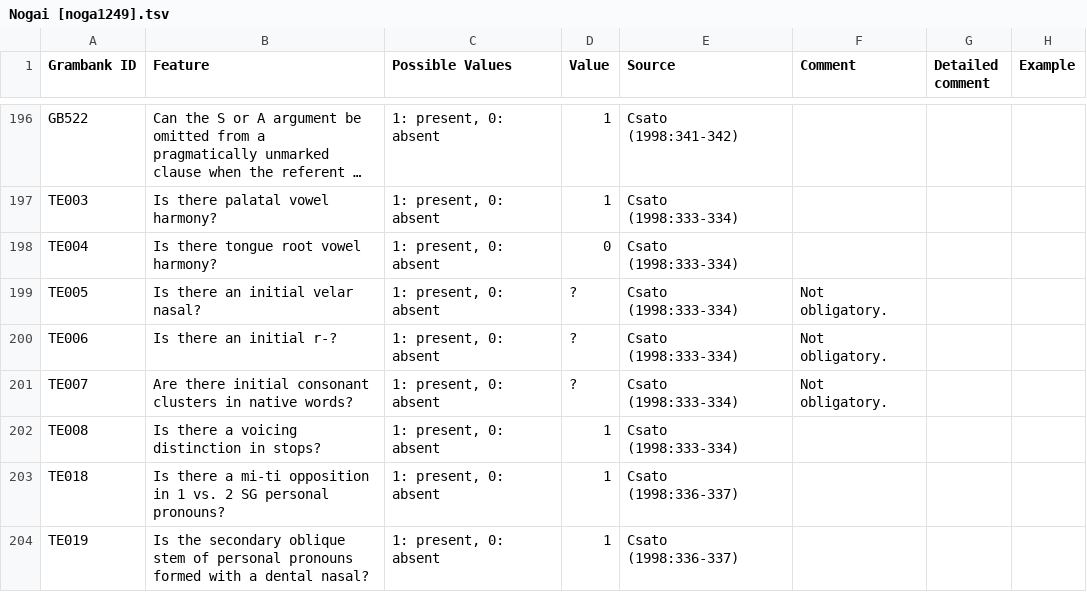
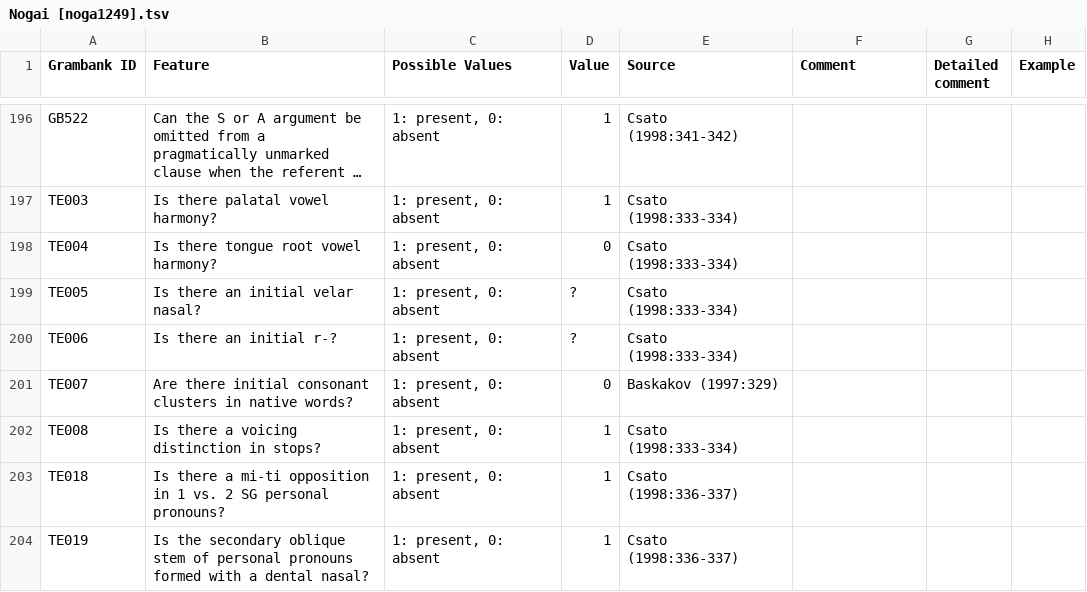
Before and after one commit to cldf-datasets/hueblerstability, a TSV file: raw/Nogai [noga1249].tsv, drawn as a sheet; only a part is shown, gaps mark what is left out; long unchanged cells end in ….

```diff
--- a/raw/Nogai [noga1249].tsv
+++ b/raw/Nogai [noga1249].tsv
@@ -198,5 +198,5 @@ TE003	Is there palatal vowel harmony?	1: present, 0: absent	1	Csato (1998:333-33
 TE004	Is there tongue root vowel harmony?	1: present, 0: absent	0	Csato (1998:333-334)			
-TE005	Is there an initial velar nasal?	1: present, 0: absent	?	Csato (1998:333-334)	Not obligatory.		
-TE006	Is there an initial r-?	1: present, 0: absent	?	Csato (1998:333-334)	Not obligatory.		
-TE007	Are there initial consonant clusters in native words?	1: present, 0: absent	?	Csato (1998:333-334)	Not obligatory.		
+TE005	Is there an initial velar nasal?	1: present, 0: absent	?	Csato (1998:333-334)			
+TE006	Is there an initial r-?	1: present, 0: absent	?	Csato (1998:333-334)			
+TE007	Are there initial consonant clusters in native words?	1: present, 0: absent	0	Baskakov (1997:329)			
 TE008	Is there a voicing distinction in stops?	1: present, 0: absent	1	Csato (1998:333-334)			
```
Also changed, not shown: raw/Chagatai [chag1247].tsv, raw/Kazakh [kaza1248].tsv, 25 other files.
